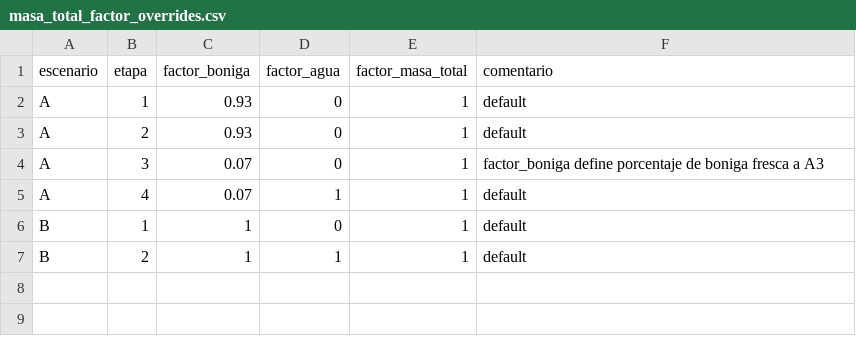
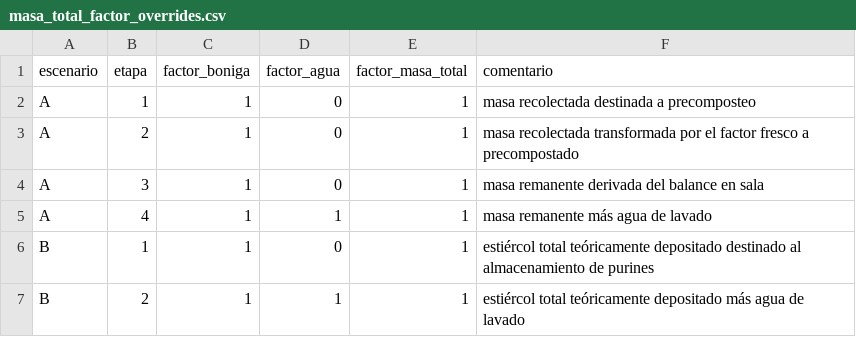
Before and after one commit to Mateo0098/LCA_IPCC_MANURE_TURRIALBA_UCR, a CSV file: processed/masa_total_factor_overrides.csv, drawn as a sheet.

```diff
--- a/processed/masa_total_factor_overrides.csv
+++ b/processed/masa_total_factor_overrides.csv
@@ -1,7 +1,7 @@
 escenario,etapa,factor_boniga,factor_agua,factor_masa_total,comentario
-A,1,0.93,0,1,default
-A,2,0.93,0,1,default
-A,3,0.07,0,1,factor_boniga define porcentaje de boniga fresca a A3
-A,4,0.07,1,1,default
-B,1,1,0,1,default
-B,2,1,1,1,default
+A,1,1,0,1,masa recolectada destinada a precomposteo
+A,2,1,0,1,masa recolectada transformada por el factor fresco a precompostado
+A,3,1,0,1,masa remanente derivada del balance en sala
+A,4,1,1,1,masa remanente más agua de lavado
+B,1,1,0,1,estiércol total teóricamente depositado destinado al almacenamiento de purines
+B,2,1,1,1,estiércol total teóricamente depositado más agua de lavado
```
Also changed, not shown: outputs/tablas_tesis/tabla_03_flujos_icv.csv, outputs/tablas_tesis/tabla_06_emisiones_por_etapa.csv, 44 other files.
